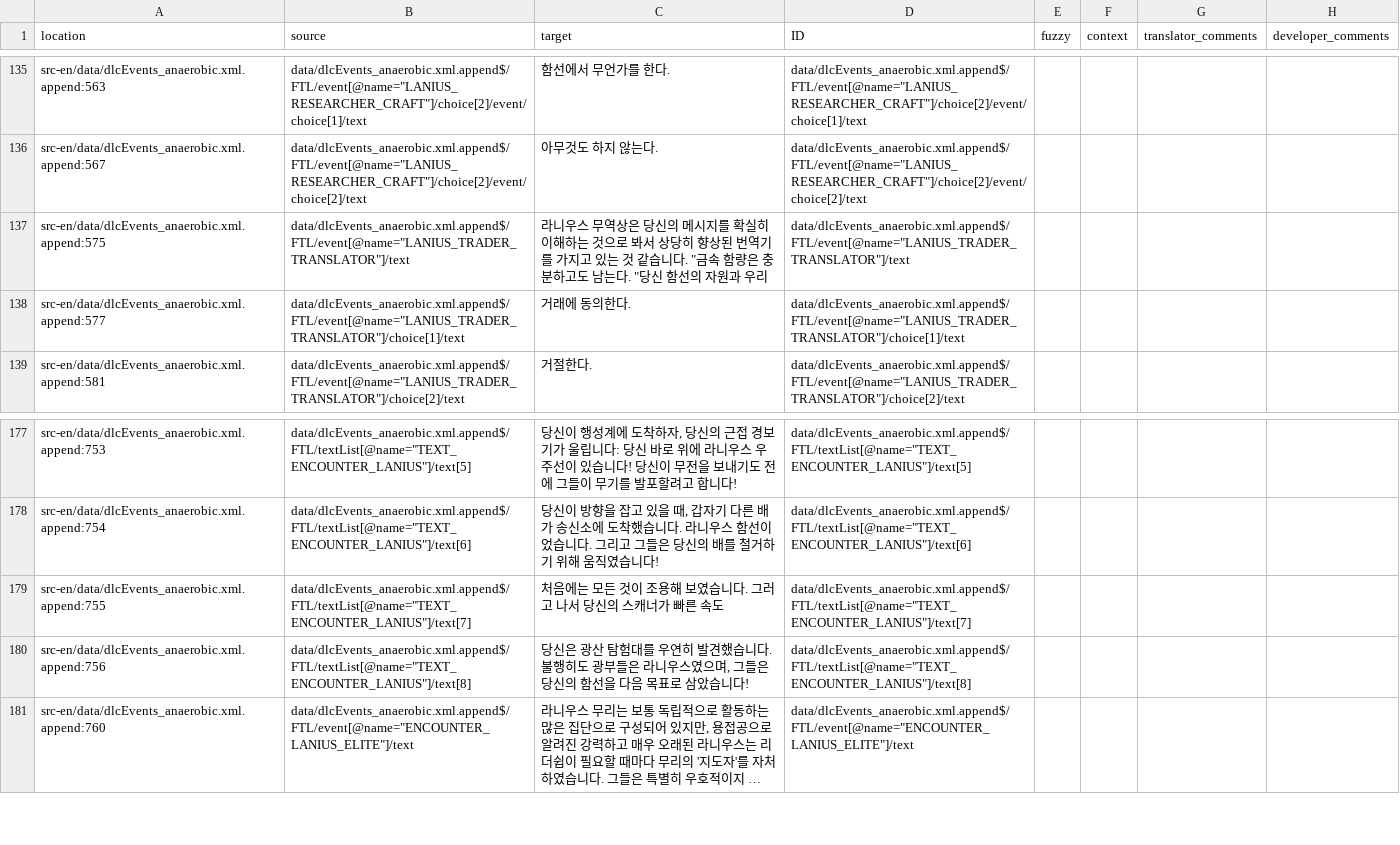
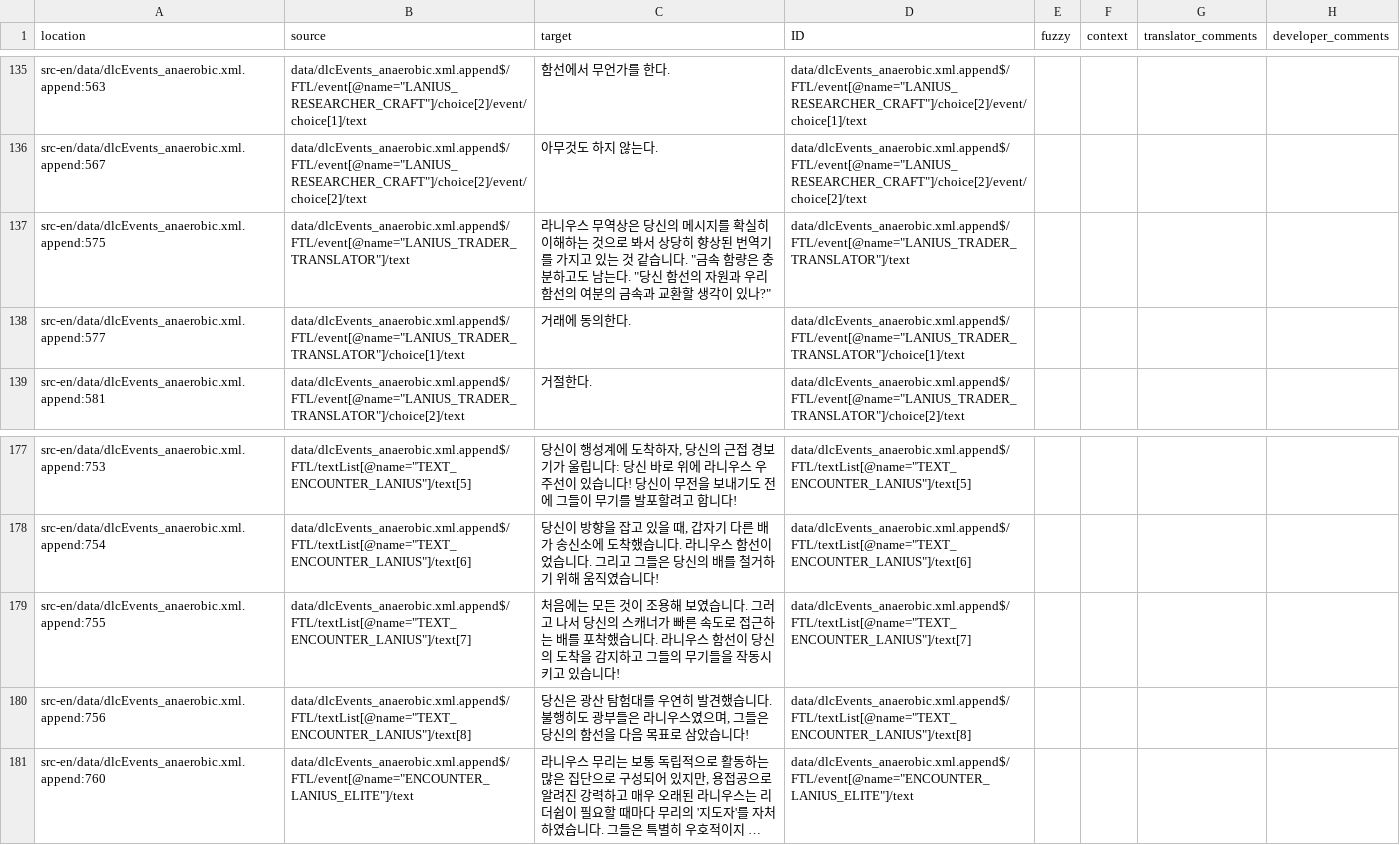
Before and after one commit to ftl-mv-translation/ftl-mv-translation, a CSV file: locale/data/dlcEvents_anaerobic.xml.append/ko.csv, drawn as a sheet; only a part is shown, gaps mark what is left out; long unchanged cells end in ….

```diff
--- a/locale/data/dlcEvents_anaerobic.xml.append/ko.csv
+++ b/locale/data/dlcEvents_anaerobic.xml.append/ko.csv
@@ -136,3 +136,3 @@
 "src-en/data/dlcEvents_anaerobic.xml.append:567","data/dlcEvents_anaerobic.xml.append$/FTL/event[@name=""LANIUS_RESEARCHER_CRAFT""]/choice[2]/event/choice[2]/text","아무것도 하지 않는다.","data/dlcEvents_anaerobic.xml.append$/FTL/event[@name=""LANIUS_RESEARCHER_CRAFT""]/choice[2]/event/choice[2]/text","","","",""
-"src-en/data/dlcEvents_anaerobic.xml.append:575","data/dlcEvents_anaerobic.xml.append$/FTL/event[@name=""LANIUS_TRADER_TRANSLATOR""]/text","라니우스 무역상은 당신의 메시지를 확실히 이해하는 것으로 봐서 상당히 향상된 번역기를 가지고 있는 것 같습니다. ""금속 함량은 충분하고도 남는다. ""당신 함선의 자원과 우리","data/dlcEvents_anaerobic.xml.append$/FTL/event[@name=""LANIUS_TRADER_TRANSLATOR""]/text","","","",""
+"src-en/data/dlcEvents_anaerobic.xml.append:575","data/dlcEvents_anaerobic.xml.append$/FTL/event[@name=""LANIUS_TRADER_TRANSLATOR""]/text","라니우스 무역상은 당신의 메시지를 확실히 이해하는 것으로 봐서 상당히 향상된 번역기를 가지고 있는 것 같습니다. ""금속 함량은 충분하고도 남는다. ""당신 함선의 자원과 우리 함선의 여분의 금속과 교환할 생각이 있나?""","data/dlcEvents_anaerobic.xml.append$/FTL/event[@name=""LANIUS_TRADER_TRANSLATOR""]/text","","","",""
 "src-en/data/dlcEvents_anaerobic.xml.append:577","data/dlcEvents_anaerobic.xml.append$/FTL/event[@name=""LANIUS_TRADER_TRANSLATOR""]/choice[1]/text","거래에 동의한다.","data/dlcEvents_anaerobic.xml.append$/FTL/event[@name=""LANIUS_TRADER_TRANSLATOR""]/choice[1]/text","","","",""
@@ -178,3 +178,3 @@
 "src-en/data/dlcEvents_anaerobic.xml.append:754","data/dlcEvents_anaerobic.xml.append$/FTL/textList[@name=""TEXT_ENCOUNTER_LANIUS""]/text[6]","당신이 방향을 잡고 있을 때, 갑자기 다른 배가 송신소에 도착했습니다. 라니우스 함선이었습니다. 그리고 그들은 당신의 배를 철거하기 위해 움직였습니다!","data/dlcEvents_anaerobic.xml.append$/FTL/textList[@name=""TEXT_ENCOUNTER_LANIUS""]/text[6]","","","",""
-"src-en/data/dlcEvents_anaerobic.xml.append:755","data/dlcEvents_anaerobic.xml.append$/FTL/textList[@name=""TEXT_ENCOUNTER_LANIUS""]/text[7]","처음에는 모든 것이 조용해 보였습니다. 그러고 나서 당신의 스캐너가 빠른 속도","data/dlcEvents_anaerobic.xml.append$/FTL/textList[@name=""TEXT_ENCOUNTER_LANIUS""]/text[7]","","","",""
+"src-en/data/dlcEvents_anaerobic.xml.append:755","data/dlcEvents_anaerobic.xml.append$/FTL/textList[@name=""TEXT_ENCOUNTER_LANIUS""]/text[7]","처음에는 모든 것이 조용해 보였습니다. 그러고 나서 당신의 스캐너가 빠른 속도로 접근하는 배를 포착했습니다. 라니우스 함선이 당신의 도착을 감지하고 그들의 무기들을 작동시키고 있습니다!","data/dlcEvents_anaerobic.xml.append$/FTL/textList[@name=""TEXT_ENCOUNTER_LANIUS""]/text[7]","","","",""
 "src-en/data/dlcEvents_anaerobic.xml.append:756","data/dlcEvents_anaerobic.xml.append$/FTL/textList[@name=""TEXT_ENCOUNTER_LANIUS""]/text[8]","당신은 광산 탐험대를 우연히 발견했습니다. 불행히도 광부들은 라니우스였으며, 그들은 당신의 함선을 다음 목표로 삼았습니다!","data/dlcEvents_anaerobic.xml.append$/FTL/textList[@name=""TEXT_ENCOUNTER_LANIUS""]/text[8]","","","",""
```
Also changed, not shown: locale/data/events.xml.append/ko.csv, locale/data/events_boss.xml.append/ko.csv, 15 other files.
